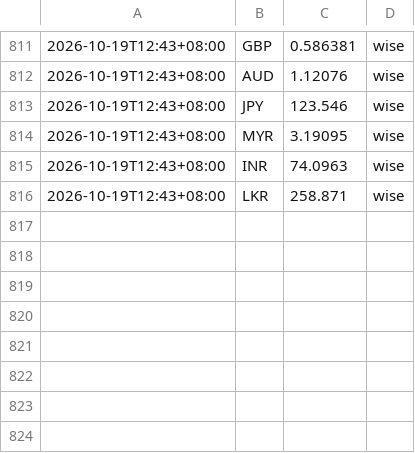
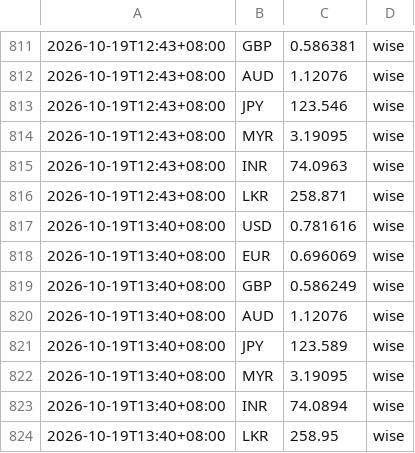
Before and after one commit to aaznavodnirmal-stack/FX-tool, a CSV file: data/rates.csv, drawn as a sheet; only a part is shown, gaps mark what is left out.

```diff
--- a/data/rates.csv
+++ b/data/rates.csv
@@ -816 +816,9 @@
 2026-10-19T12:43+08:00,LKR,258.871,wise
+2026-10-19T13:40+08:00,USD,0.781616,wise
+2026-10-19T13:40+08:00,EUR,0.696069,wise
+2026-10-19T13:40+08:00,GBP,0.586249,wise
+2026-10-19T13:40+08:00,AUD,1.12076,wise
+2026-10-19T13:40+08:00,JPY,123.589,wise
+2026-10-19T13:40+08:00,MYR,3.19095,wise
+2026-10-19T13:40+08:00,INR,74.0894,wise
+2026-10-19T13:40+08:00,LKR,258.95,wise
```
Also changed, not shown: 1 other file.
